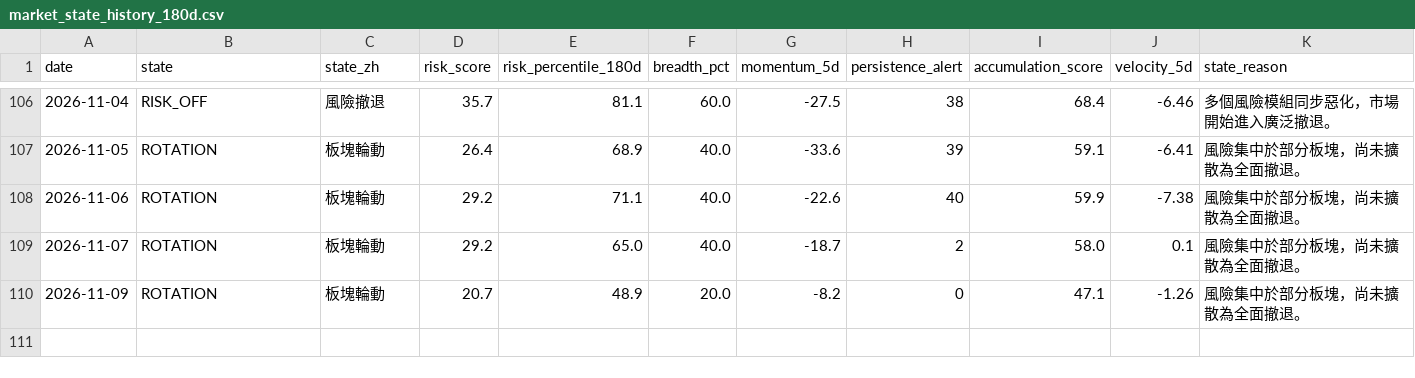
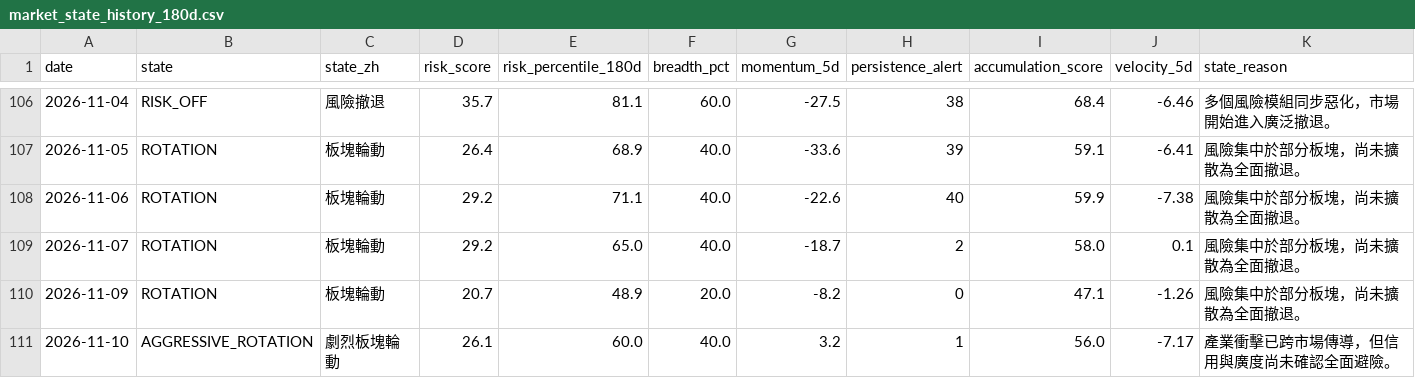
Before and after one commit to stutjeff/pios-capital-flow-engine, a CSV file: data/market_state_history_180d.csv, drawn as a sheet; only a part is shown, gaps mark what is left out.

```diff
--- a/data/market_state_history_180d.csv
+++ b/data/market_state_history_180d.csv
@@ -110 +110,2 @@ date,state,state_zh,risk_score,risk_percentile_180d,breadth_pct,momentum_5d,pers
 2026-11-09,ROTATION,板塊輪動,20.7,48.9,20.0,-8.2,0,47.1,-1.26,風險集中於部分板塊，尚未擴散為全面撤退。
+2026-11-10,AGGRESSIVE_ROTATION,劇烈板塊輪動,26.1,60.0,40.0,3.2,1,56.0,-7.17,產業衝擊已跨市場傳導，但信用與廣度尚未確認全面避險。
```
Also changed, not shown: data/capital_flow_timeseries_180d.csv, data/factor_analysis.csv, 3 other files.
